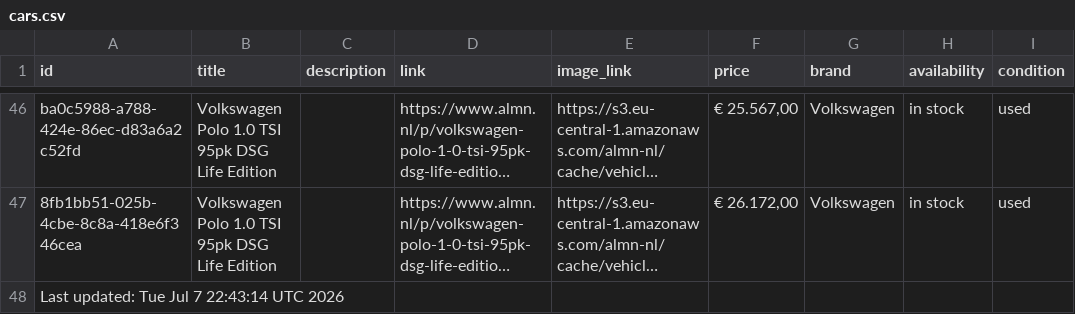
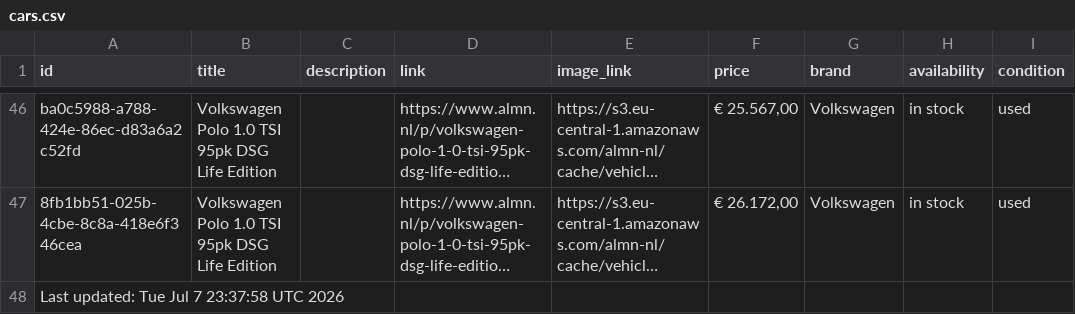
Before and after one commit to maxmovesmarketing/almn_zl, a CSV file: cars.csv, drawn as a sheet; only a part is shown, gaps mark what is left out; long unchanged cells end in …; the diff names each change by its address in the sheet, - before the commit and + after, or states it on an @@ line.

```diff
--- a/cars.csv
+++ b/cars.csv
-A48 (id): Last updated: Tue Jul 7 22:43:14 UTC 2026
+A48 (id): Last updated: Tue Jul 7 23:37:58 UTC 2026
```
